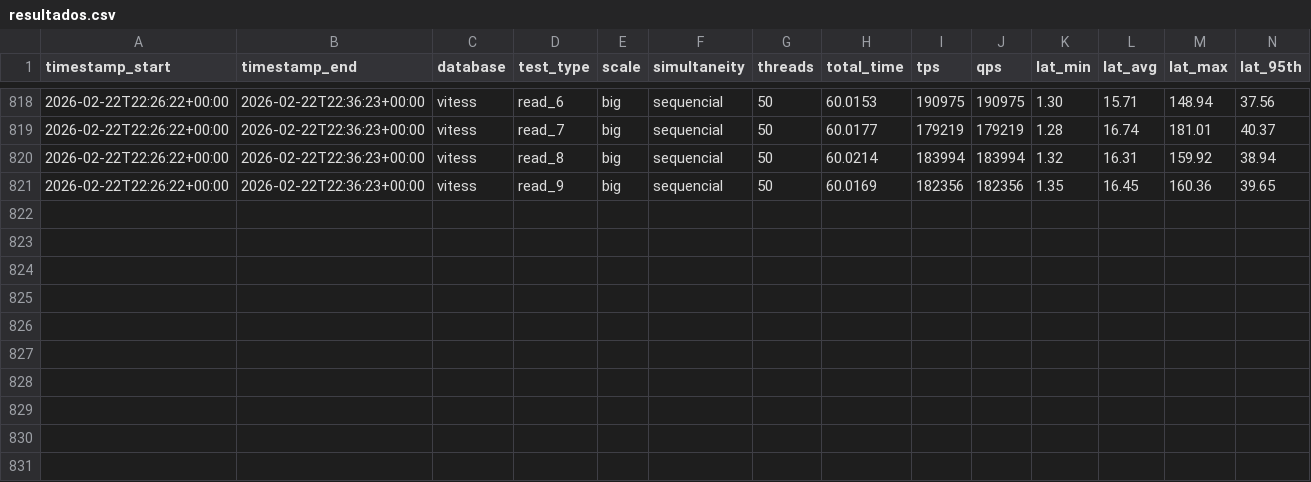
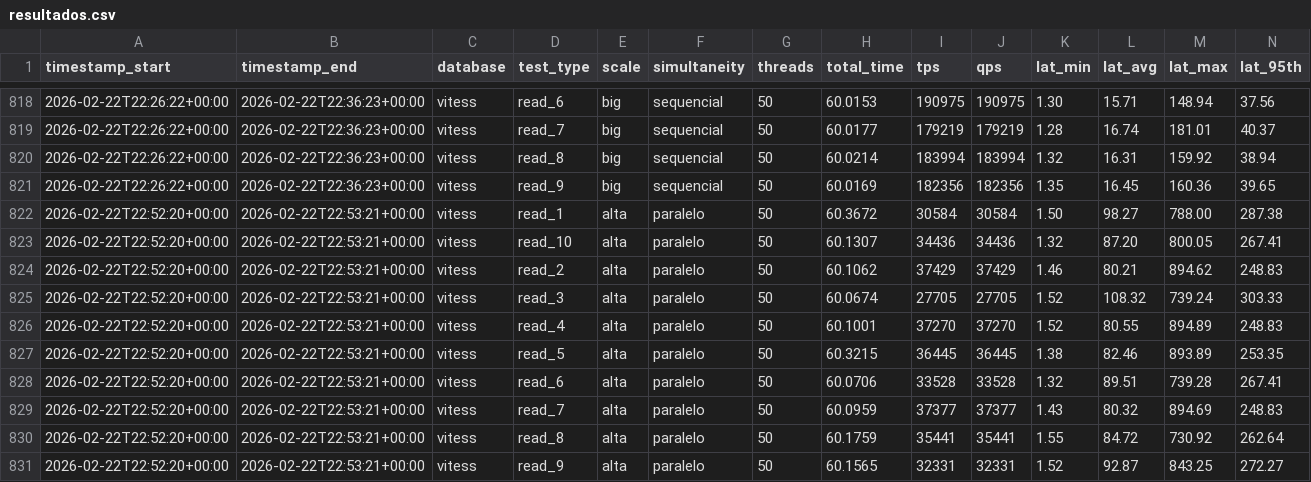
Before and after one commit to marrare/vitess-mysql-performance-comparison, a CSV file: sysbench/results/aws/resultados.csv, drawn as a sheet; only a part is shown, gaps mark what is left out.

Commit message:
test: Add new paralelo (alta) read benchmark results

```diff
--- a/sysbench/results/aws/resultados.csv
+++ b/sysbench/results/aws/resultados.csv
@@ -901 +901,11 @@ timestamp_start,timestamp_end,database,test_type,scale,simultaneity,threads,tota
 2026-02-22T22:26:22+00:00,2026-02-22T22:36:23+00:00,vitess,read_9,big,sequencial,50,60.0169,182356,182356,1.35,16.45,160.36,39.65
+2026-02-22T22:52:20+00:00,2026-02-22T22:53:21+00:00,vitess,read_1,alta,paralelo,50,60.3672,30584,30584,1.50,98.27,788.00,287.38
+2026-02-22T22:52:20+00:00,2026-02-22T22:53:21+00:00,vitess,read_10,alta,paralelo,50,60.1307,34436,34436,1.32,87.20,800.05,267.41
+2026-02-22T22:52:20+00:00,2026-02-22T22:53:21+00:00,vitess,read_2,alta,paralelo,50,60.1062,37429,37429,1.46,80.21,894.62,248.83
+2026-02-22T22:52:20+00:00,2026-02-22T22:53:21+00:00,vitess,read_3,alta,paralelo,50,60.0674,27705,27705,1.52,108.32,739.24,303.33
+2026-02-22T22:52:20+00:00,2026-02-22T22:53:21+00:00,vitess,read_4,alta,paralelo,50,60.1001,37270,37270,1.52,80.55,894.89,248.83
+2026-02-22T22:52:20+00:00,2026-02-22T22:53:21+00:00,vitess,read_5,alta,paralelo,50,60.3215,36445,36445,1.38,82.46,893.89,253.35
+2026-02-22T22:52:20+00:00,2026-02-22T22:53:21+00:00,vitess,read_6,alta,paralelo,50,60.0706,33528,33528,1.32,89.51,739.28,267.41
+2026-02-22T22:52:20+00:00,2026-02-22T22:53:21+00:00,vitess,read_7,alta,paralelo,50,60.0959,37377,37377,1.43,80.32,894.69,248.83
+2026-02-22T22:52:20+00:00,2026-02-22T22:53:21+00:00,vitess,read_8,alta,paralelo,50,60.1759,35441,35441,1.55,84.72,730.92,262.64
+2026-02-22T22:52:20+00:00,2026-02-22T22:53:21+00:00,vitess,read_9,alta,paralelo,50,60.1565,32331,32331,1.52,92.87,843.25,272.27
```
Also changed, not shown: 11 other files.
